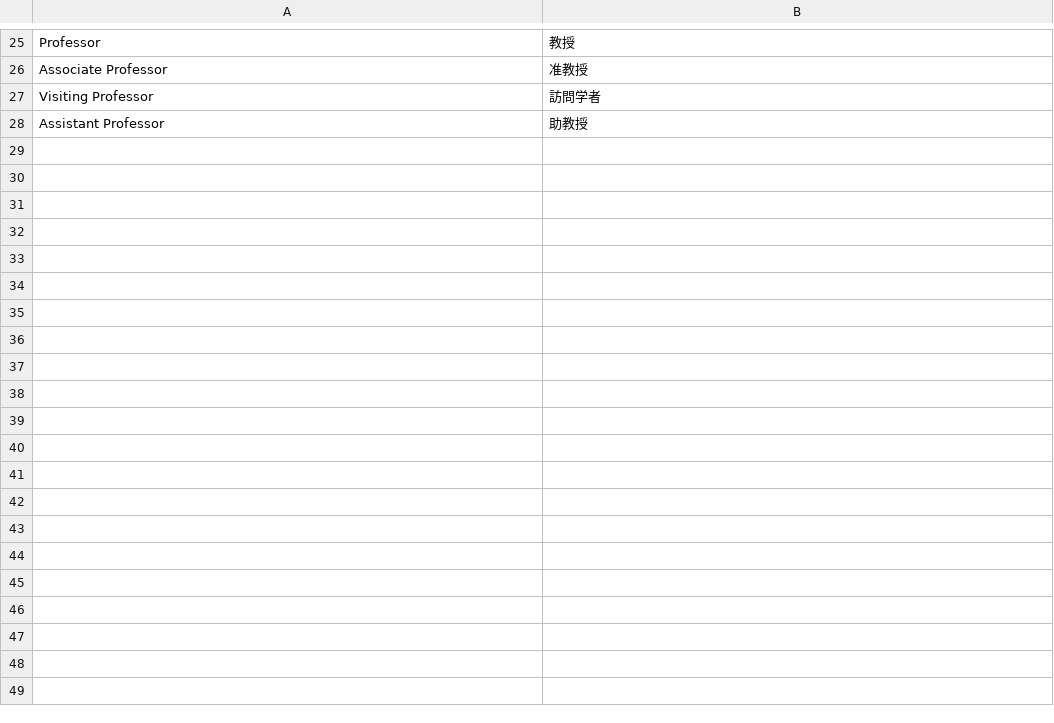
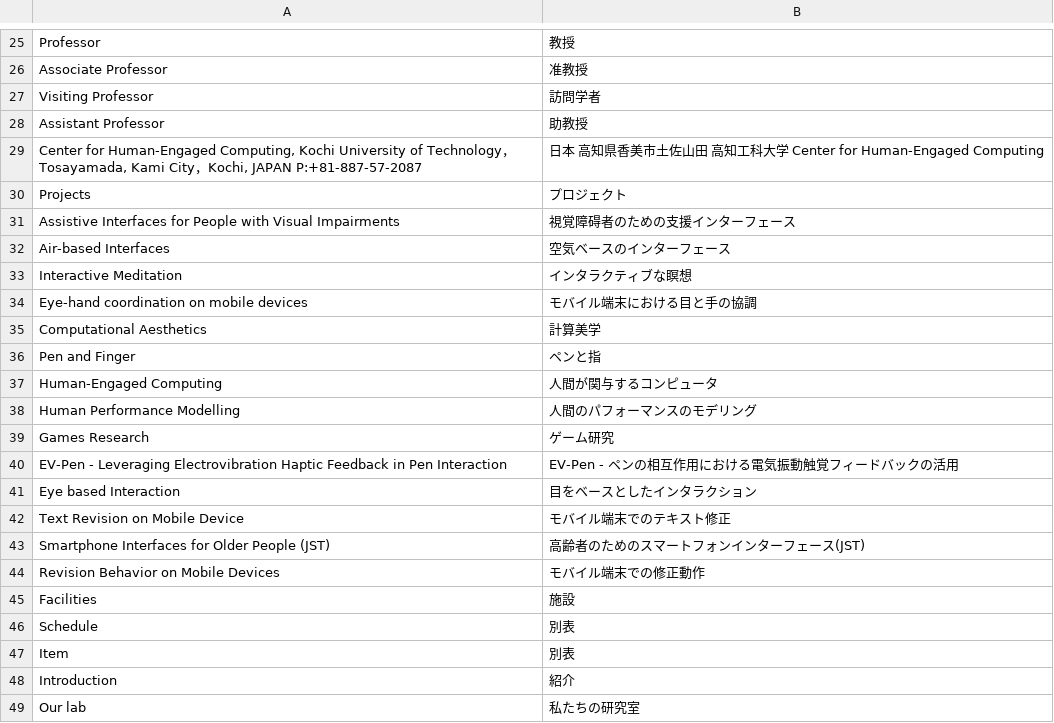
Before and after one commit to CranberryWong/CHEC-Renlab, a CSV file: csv_translations/ja_JP.csv, drawn as a sheet; only a part is shown, gaps mark what is left out; the diff names each change by its address in the sheet, - before the commit and + after, or states it on an @@ line.

Commit message:
Add several translation

```diff
--- a/csv_translations/ja_JP.csv
+++ b/csv_translations/ja_JP.csv
+row 29: Center for Human-Engaged Computing, Kochi University of Technology，Tosayamada, Kami City，Kochi, JAPAN P:+81-887-57-2087 | 日本 高知県香美市土佐山田 高知工科大学 Center for Human-Engaged Computing
+row 30: Projects | プロジェクト
+row 31: Assistive Interfaces for People with Visual Impairments | 視覚障碍者のための支援インターフェース
+row 32: Air-based Interfaces | 空気ベースのインターフェース
+row 33: Interactive Meditation | インタラクティブな瞑想
+row 34: Eye-hand coordination on mobile devices | モバイル端末における目と手の協調
+row 35: Computational Aesthetics | 計算美学
+row 36: Pen and Finger | ペンと指
+row 37: Human-Engaged Computing | 人間が関与するコンピュータ
+row 38: Human Performance Modelling | 人間のパフォーマンスのモデリング
+row 39: Games Research | ゲーム研究
+row 40: EV-Pen - Leveraging Electrovibration Haptic Feedback in Pen Interaction | EV-Pen - ペンの相互作用における電気振動触覚フィードバックの活用
+row 41: Eye based Interaction | 目をベースとしたインタラクション
+row 42: Text Revision on Mobile Device | モバイル端末でのテキスト修正
+row 43: Smartphone Interfaces for Older People (JST) | 高齢者のためのスマートフォンインターフェース(JST)
+row 44: Revision Behavior on Mobile Devices | モバイル端末での修正動作
+row 45: Facilities | 施設
+row 46: Schedule | 別表
+row 47: Item | 別表
+row 48: Introduction | 紹介
+row 49: Our lab | 私たちの研究室
```
